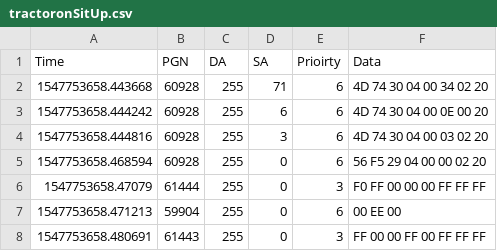
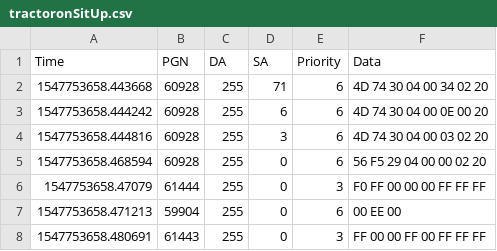
Before and after one commit to TractorHacking/PolyCAN, a CSV file: CANable/logs/tractoronSitUp.csv, drawn as a sheet; only a part is shown.

```diff
--- a/CANable/logs/tractoronSitUp.csv
+++ b/CANable/logs/tractoronSitUp.csv
@@ -1,2 +1,2 @@
-Time,PGN,DA,SA,Prioirty,Data
+Time,PGN,DA,SA,Priority,Data
 1547753658.443668,60928,255,71,6,4D 74 30 04 00 34 02 20
```
Also changed, not shown: CANable/logs/transmision123inGearAndPlusDiffLock.csv, CANable/logs/transmision123inGearWithOutPark.csv, 4 other files.
